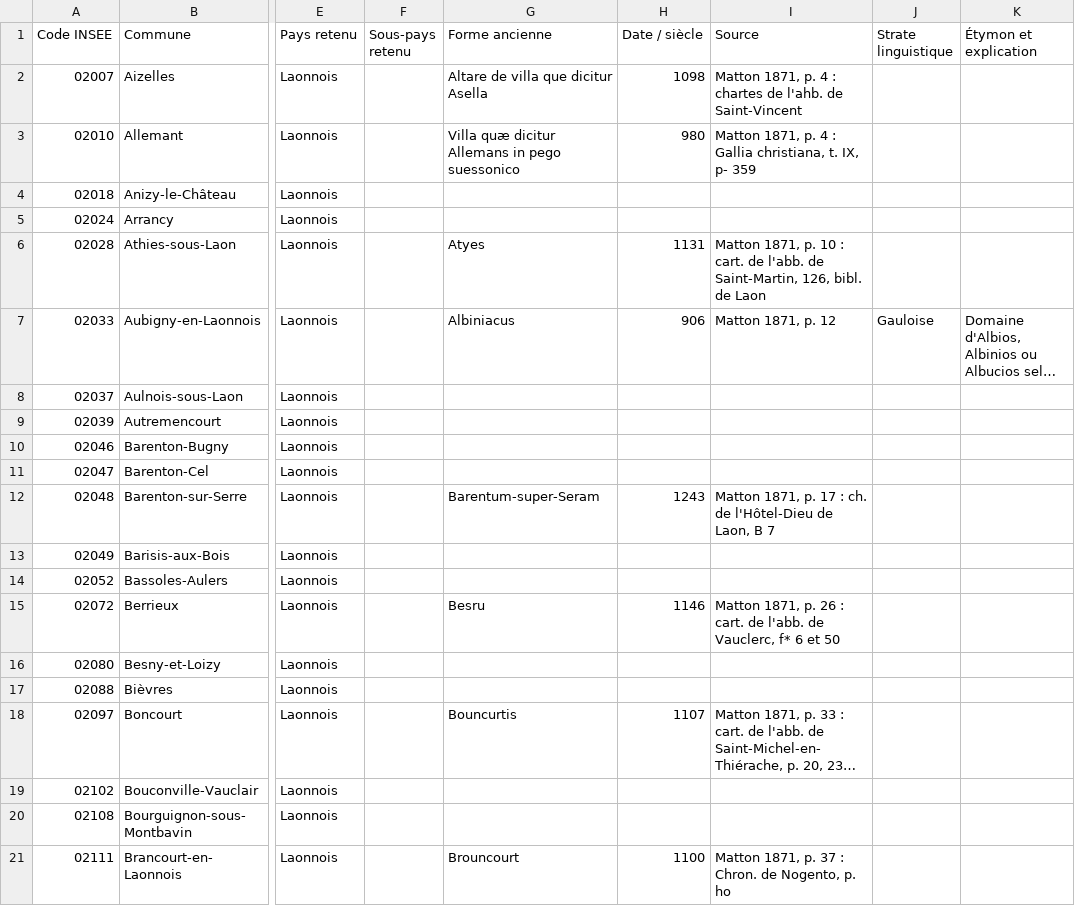
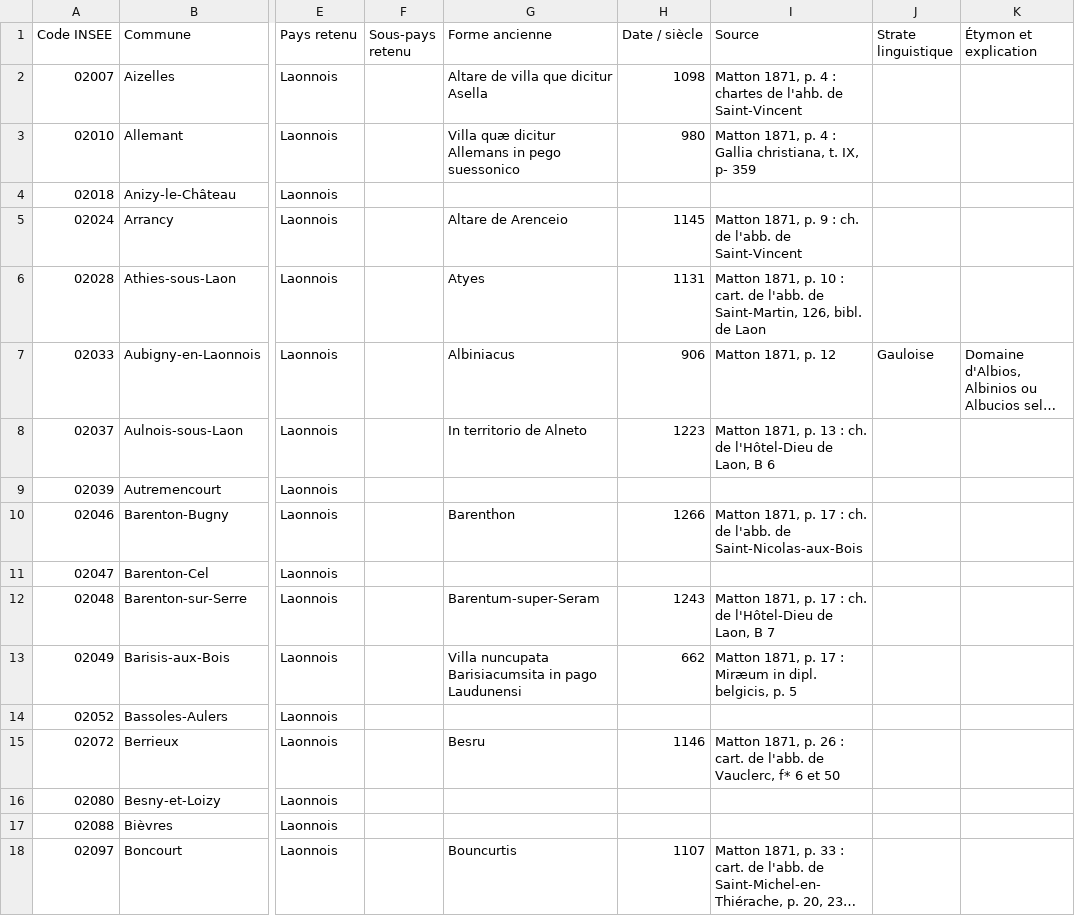
Before and after one commit to barb3-noir3/Toponymie-Pays-Traditionnels-de-France, a CSV file: pays/Laonnois.csv, drawn as a sheet; only a part is shown, gaps mark what is left out; the shorter side is filled out with more unchanged rows; long unchanged cells end in …; the diff names each change by its address in the sheet, - before the commit and + after, or states it on an @@ line.

Commit message:
Ajout formes anciennes - 181126
Ajouts de nouvelles formes anciennes pour :
Hainaut-Cambrésis ; Laonnois ; Santerre ; Soissonnais ; Thiérache ; Vermandois

```diff
--- a/pays/Laonnois.csv
+++ b/pays/Laonnois.csv
-G5 (Forme ancienne): (empty)
+G5 (Forme ancienne): Altare de Arenceio
-H5 (Date / siècle): (empty)
+H5 (Date / siècle): 1145
-I5 (Source): (empty)
+I5 (Source): Matton 1871, p. 9 : ch. de l'abb. de Saint-Vincent
-G8 (Forme ancienne): (empty)
+G8 (Forme ancienne): In territorio de Alneto
-H8 (Date / siècle): (empty)
+H8 (Date / siècle): 1223
-I8 (Source): (empty)
+I8 (Source): Matton 1871, p. 13 : ch. de l'Hôtel-Dieu de Laon, B 6
-G10 (Forme ancienne): (empty)
+G10 (Forme ancienne): Barenthon
-H10 (Date / siècle): (empty)
+H10 (Date / siècle): 1266
-I10 (Source): (empty)
+I10 (Source): Matton 1871, p. 17 : ch. de l'abb. de Saint-Nicolas-aux-Bois
-G13 (Forme ancienne): (empty)
+G13 (Forme ancienne): Villa nuncupata Barisiacumsita in pago Laudunensi
-H13 (Date / siècle): (empty)
+H13 (Date / siècle): 662
-I13 (Source): (empty)
+I13 (Source): Matton 1871, p. 17 : Miræum in dipl. belgicis, p. 5
```
Also changed, not shown: pays/Hainaut-Cambrésis.csv, pays/Santerre.csv, 4 other files.
